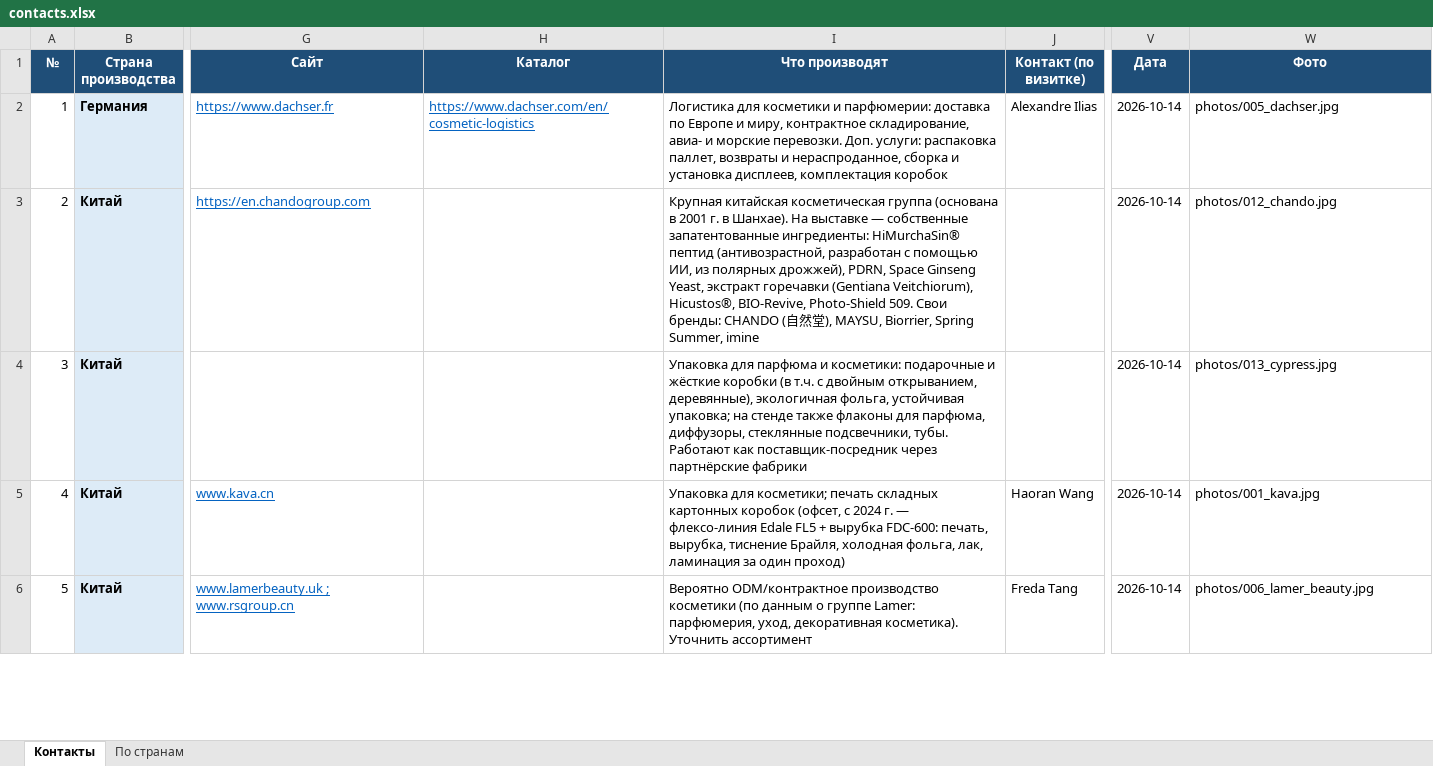
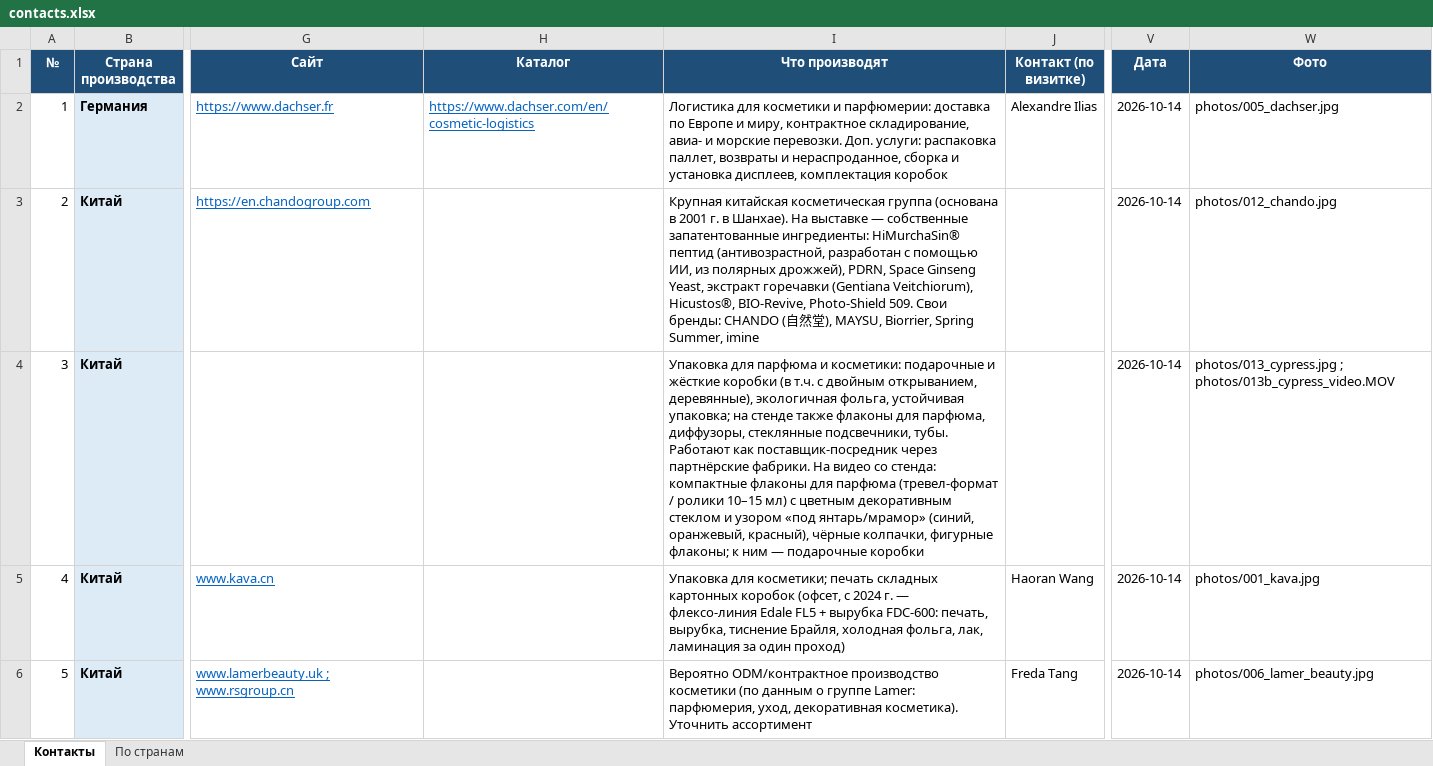
Before and after one commit to alimovpr/Claude, an Excel workbook: exhibition/contacts.xlsx, sheet Контакты, drawn as a sheet; only a part is shown, gaps mark what is left out; values as stored, in another font and other column widths than the file's, no borders; charts and pictures not drawn; the diff names each change by its address in the sheet, - before the commit and + after, or states it on an @@ line.

```diff
--- a/exhibition/contacts.xlsx (sheet Контакты)
+++ b/exhibition/contacts.xlsx (sheet Контакты)
-I4 (Что производят): …через партнёрские фабрики
+I4 (Что производят): …через партнёрские фабрики. На видео со стенда: компактные флаконы для парфюма (тревел-формат / ролики 10–15 мл) с цветным декоративным стеклом и узором «под янтарь/мрамор» (синий, оранжевый, красный), чёрные колпачки, фигурные флаконы; к ним — подарочные коробки
-W4 (Фото): photos/013_cypress.jpg
+W4 (Фото): photos/013_cypress.jpg ; photos/013b_cypress_video.MOV
```
Also changed, not shown: 2 other files.
